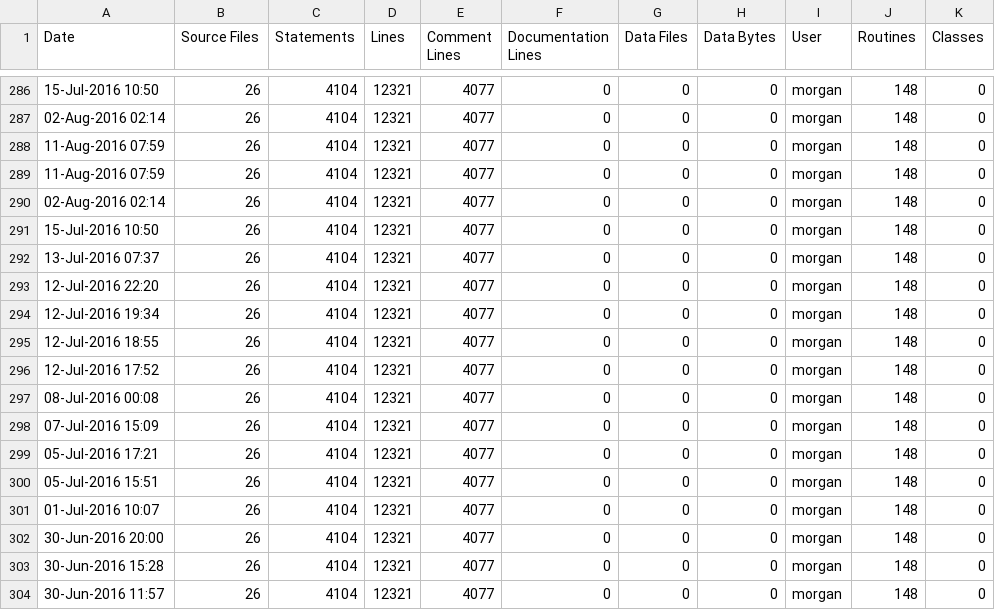
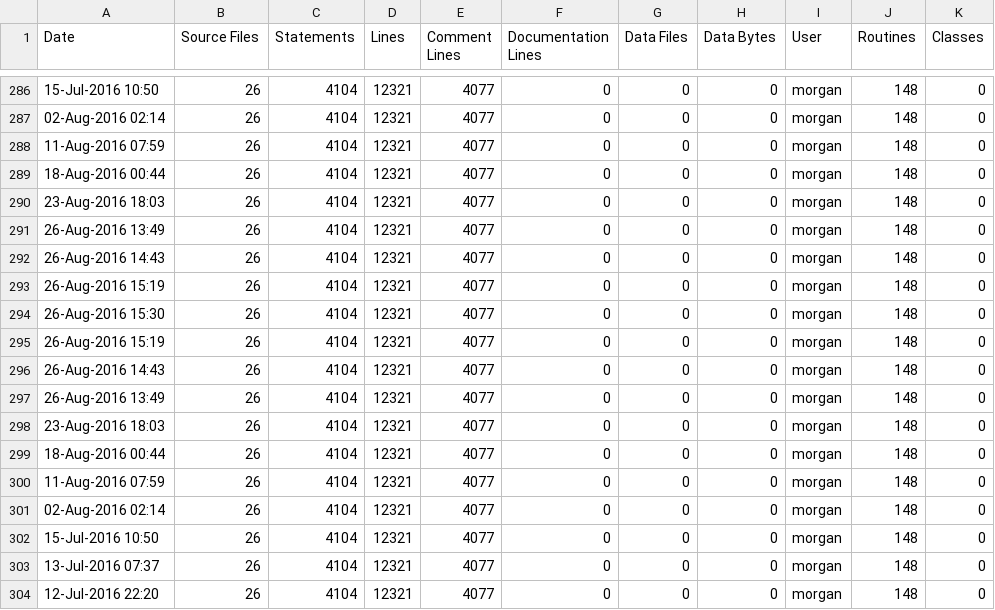
Before and after one commit to RomkoSI/G3D, a CSV file: G3D10/zlib.lib/ice-stats.csv, drawn as a sheet; only a part is shown, gaps mark what is left out; the shorter side is filled out with more unchanged rows; the diff names each change by its address in the sheet, - before the commit and + after, or states it on an @@ line.

```diff
--- a/G3D10/zlib.lib/ice-stats.csv
+++ b/G3D10/zlib.lib/ice-stats.csv
+row 289: 18-Aug-2016 00:44 | 26 | 4104 | 12321 | 4077 | 0 | 0 | 0 | morgan | 148 | 0
+row 290: 23-Aug-2016 18:03 | 26 | 4104 | 12321 | 4077 | 0 | 0 | 0 | morgan | 148 | 0
+row 291: 26-Aug-2016 13:49 | 26 | 4104 | 12321 | 4077 | 0 | 0 | 0 | morgan | 148 | 0
+row 292: 26-Aug-2016 14:43 | 26 | 4104 | 12321 | 4077 | 0 | 0 | 0 | morgan | 148 | 0
+row 293: 26-Aug-2016 15:19 | 26 | 4104 | 12321 | 4077 | 0 | 0 | 0 | morgan | 148 | 0
+row 294: 26-Aug-2016 15:30 | 26 | 4104 | 12321 | 4077 | 0 | 0 | 0 | morgan | 148 | 0
+row 295: 26-Aug-2016 15:19 | 26 | 4104 | 12321 | 4077 | 0 | 0 | 0 | morgan | 148 | 0
+row 296: 26-Aug-2016 14:43 | 26 | 4104 | 12321 | 4077 | 0 | 0 | 0 | morgan | 148 | 0
+row 297: 26-Aug-2016 13:49 | 26 | 4104 | 12321 | 4077 | 0 | 0 | 0 | morgan | 148 | 0
+row 298: 23-Aug-2016 18:03 | 26 | 4104 | 12321 | 4077 | 0 | 0 | 0 | morgan | 148 | 0
+row 299: 18-Aug-2016 00:44 | 26 | 4104 | 12321 | 4077 | 0 | 0 | 0 | morgan | 148 | 0
```
Also changed, not shown: G3D10/G3D.lib/ice-stats.csv, G3D10/GLG3D.lib/ice-stats.csv, 12 other files.
